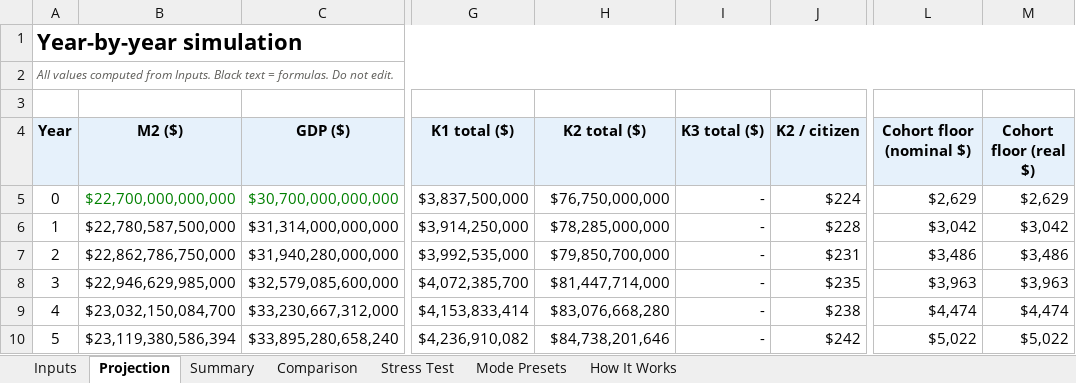
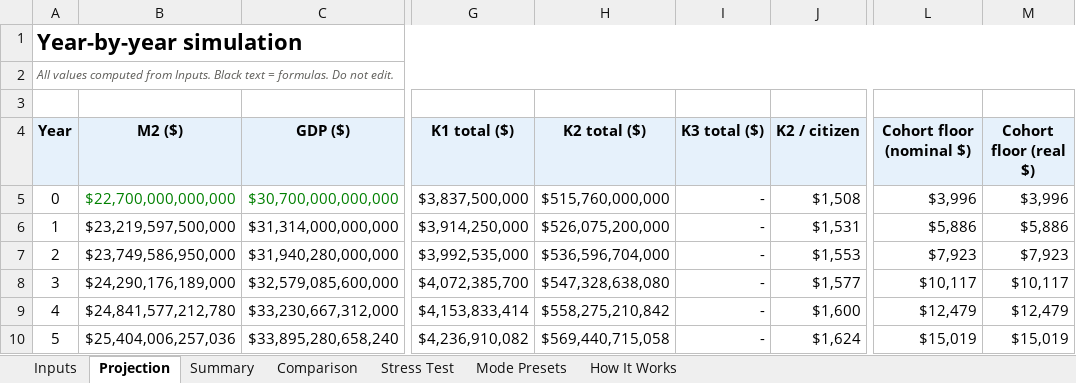
Before and after one commit to Neo-Solon/Citizens-Standard, an Excel workbook: Citizens_Standard_Builder.xlsx, sheet Projection, drawn as a sheet; only a part is shown, gaps mark what is left out; values as stored, in another font and other column widths than the file's, no borders; the diff covers the shown part only; the diff names each change by its address in the sheet, - before the commit and + after, or states it on an @@ line.

```diff
--- a/Citizens_Standard_Builder.xlsx (sheet Projection)
+++ b/Citizens_Standard_Builder.xlsx (sheet Projection)
-H5 (K2 total ($)): $76,750,000,000
+H5 (K2 total ($)): $515,760,000,000
-J5 (K2 / citizen): $224
+J5 (K2 / citizen): $1,508
-L5 (Cohort floor (nominal $)): $2,629
+L5 (Cohort floor (nominal $)): $3,996
-M5 (Cohort floor (real $)): $2,629
+M5 (Cohort floor (real $)): $3,996
-B6 (M2 ($)): $22,780,587,500,000
+B6 (M2 ($)): $23,219,597,500,000
-H6 (K2 total ($)): $78,285,000,000
+H6 (K2 total ($)): $526,075,200,000
-J6 (K2 / citizen): $228
+J6 (K2 / citizen): $1,531
-L6 (Cohort floor (nominal $)): $3,042
+L6 (Cohort floor (nominal $)): $5,886
-M6 (Cohort floor (real $)): $3,042
+M6 (Cohort floor (real $)): $5,886
-B7 (M2 ($)): $22,862,786,750,000
+B7 (M2 ($)): $23,749,586,950,000
-H7 (K2 total ($)): $79,850,700,000
+H7 (K2 total ($)): $536,596,704,000
-J7 (K2 / citizen): $231
+J7 (K2 / citizen): $1,553
-L7 (Cohort floor (nominal $)): $3,486
+L7 (Cohort floor (nominal $)): $7,923
-M7 (Cohort floor (real $)): $3,486
+M7 (Cohort floor (real $)): $7,923
-B8 (M2 ($)): $22,946,629,985,000
+B8 (M2 ($)): $24,290,176,189,000
-H8 (K2 total ($)): $81,447,714,000
+H8 (K2 total ($)): $547,328,638,080
-J8 (K2 / citizen): $235
+J8 (K2 / citizen): $1,577
-L8 (Cohort floor (nominal $)): $3,963
+L8 (Cohort floor (nominal $)): $10,117
-M8 (Cohort floor (real $)): $3,963
+M8 (Cohort floor (real $)): $10,117
-B9 (M2 ($)): $23,032,150,084,700
+B9 (M2 ($)): $24,841,577,212,780
-H9 (K2 total ($)): $83,076,668,280
+H9 (K2 total ($)): $558,275,210,842
-J9 (K2 / citizen): $238
+J9 (K2 / citizen): $1,600
-L9 (Cohort floor (nominal $)): $4,474
+L9 (Cohort floor (nominal $)): $12,479
-M9 (Cohort floor (real $)): $4,474
+M9 (Cohort floor (real $)): $12,479
-B10 (M2 ($)): $23,119,380,586,394
+B10 (M2 ($)): $25,404,006,257,036
-H10 (K2 total ($)): $84,738,201,646
+H10 (K2 total ($)): $569,440,715,058
-J10 (K2 / citizen): $242
+J10 (K2 / citizen): $1,624
-L10 (Cohort floor (nominal $)): $5,022
+L10 (Cohort floor (nominal $)): $15,019
-M10 (Cohort floor (real $)): $5,022
+M10 (Cohort floor (real $)): $15,019
```
Also changed, not shown: 375 edited cells elsewhere in this sheet, sheet Stress Test, sheet Inputs, sheet Summary, sheet Comparison, formulas that keep their value, 1 other file.
